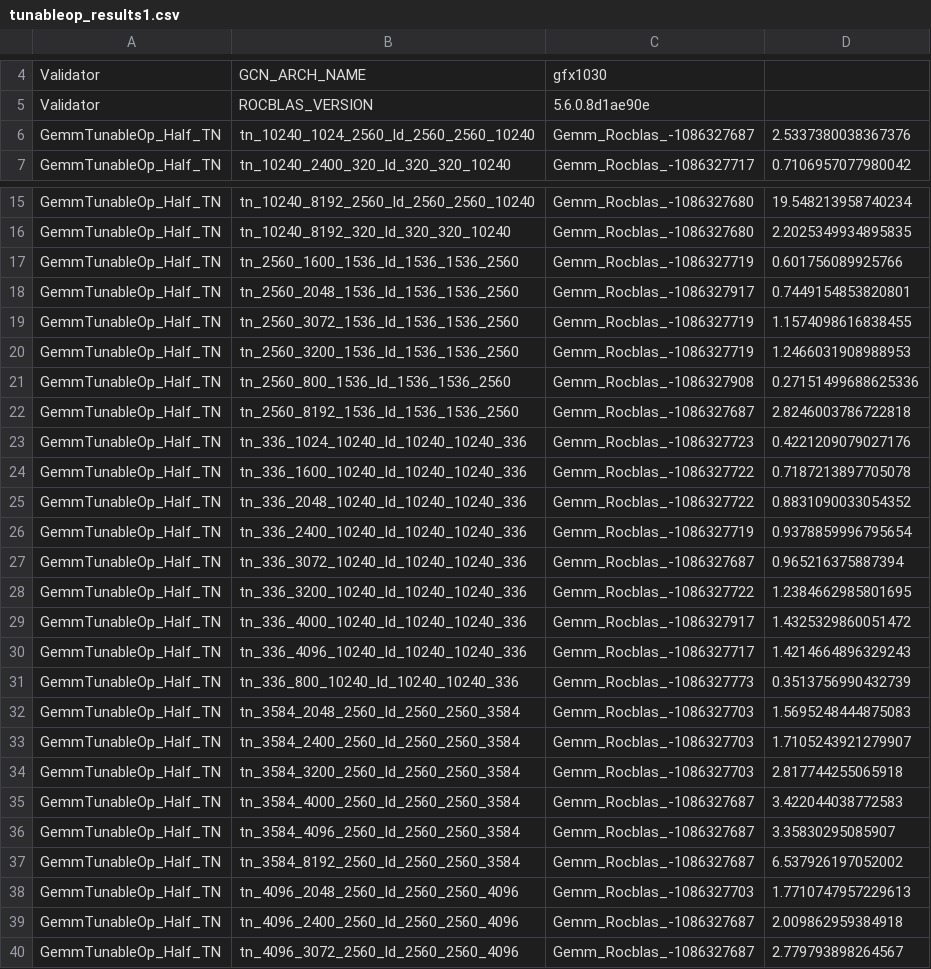
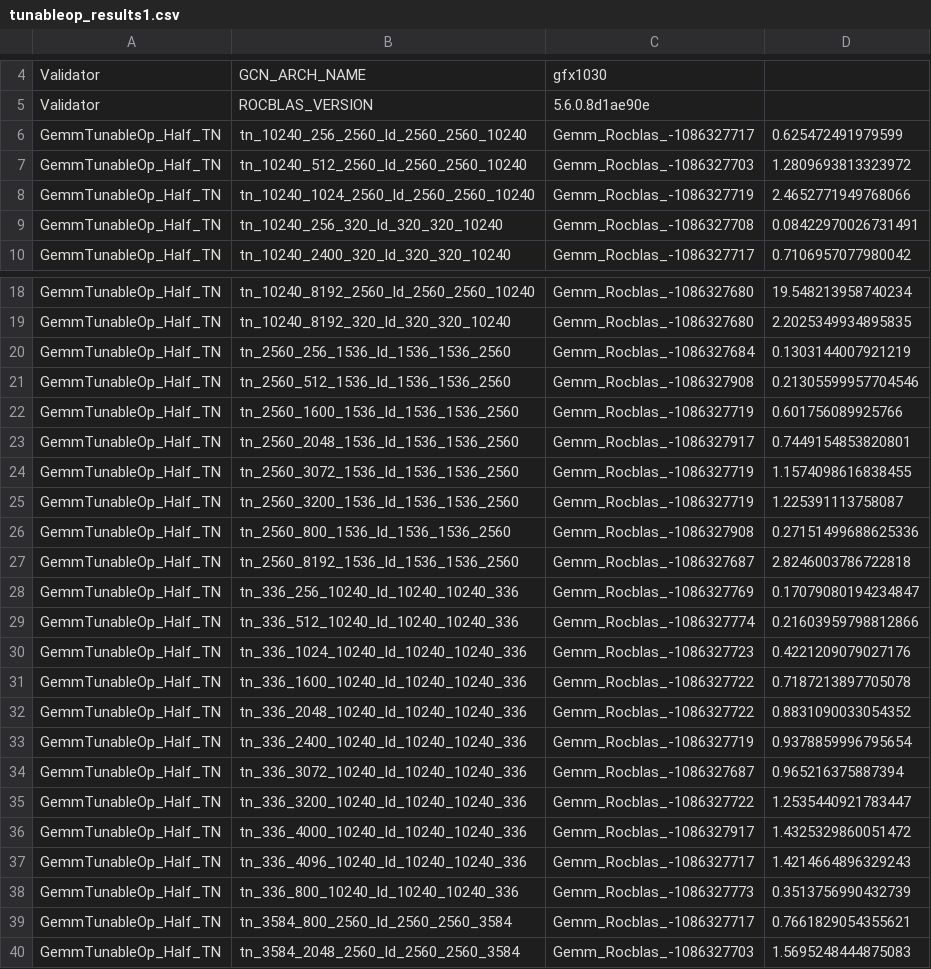
Before and after one commit to JoseMiralles/vllm-8gpu-rdna2, a CSV file: tunableop/rocm10-rocblas5.6/tunableop_results1.csv, drawn as a sheet; only a part is shown, gaps mark what is left out; the shorter side is filled out with more unchanged rows; the diff covers the shown part only.

```diff
--- a/tunableop/rocm10-rocblas5.6/tunableop_results1.csv
+++ b/tunableop/rocm10-rocblas5.6/tunableop_results1.csv
@@ -5,3 +5,6 @@ Validator,GCN_ARCH_NAME,gfx1030
 Validator,ROCBLAS_VERSION,5.6.0.8d1ae90e
-GemmTunableOp_Half_TN,tn_10240_1024_2560_ld_2560_2560_10240,Gemm_Rocblas_-1086327687,2.5337380038367376
+GemmTunableOp_Half_TN,tn_10240_256_2560_ld_2560_2560_10240,Gemm_Rocblas_-1086327717,0.625472491979599
+GemmTunableOp_Half_TN,tn_10240_512_2560_ld_2560_2560_10240,Gemm_Rocblas_-1086327703,1.2809693813323972
+GemmTunableOp_Half_TN,tn_10240_1024_2560_ld_2560_2560_10240,Gemm_Rocblas_-1086327719,2.4652771949768066
+GemmTunableOp_Half_TN,tn_10240_256_320_ld_320_320_10240,Gemm_Rocblas_-1086327708,0.08422970026731491
 GemmTunableOp_Half_TN,tn_10240_2400_320_ld_320_320_10240,Gemm_Rocblas_-1086327717,0.7106957077980042
@@ -16,2 +19,4 @@ GemmTunableOp_Half_TN,tn_10240_8192_2560_ld_2560_2560_10240,Gemm_Rocblas_-108632
 GemmTunableOp_Half_TN,tn_10240_8192_320_ld_320_320_10240,Gemm_Rocblas_-1086327680,2.2025349934895835
+GemmTunableOp_Half_TN,tn_2560_256_1536_ld_1536_1536_2560,Gemm_Rocblas_-1086327684,0.1303144007921219
+GemmTunableOp_Half_TN,tn_2560_512_1536_ld_1536_1536_2560,Gemm_Rocblas_-1086327908,0.21305599957704546
 GemmTunableOp_Half_TN,tn_2560_1600_1536_ld_1536_1536_2560,Gemm_Rocblas_-1086327719,0.601756089925766
@@ -19,5 +24,7 @@ GemmTunableOp_Half_TN,tn_2560_2048_1536_ld_1536_1536_2560,Gemm_Rocblas_-10863279
 GemmTunableOp_Half_TN,tn_2560_3072_1536_ld_1536_1536_2560,Gemm_Rocblas_-1086327719,1.1574098616838455
-GemmTunableOp_Half_TN,tn_2560_3200_1536_ld_1536_1536_2560,Gemm_Rocblas_-1086327719,1.2466031908988953
+GemmTunableOp_Half_TN,tn_2560_3200_1536_ld_1536_1536_2560,Gemm_Rocblas_-1086327719,1.225391113758087
 GemmTunableOp_Half_TN,tn_2560_800_1536_ld_1536_1536_2560,Gemm_Rocblas_-1086327908,0.27151499688625336
 GemmTunableOp_Half_TN,tn_2560_8192_1536_ld_1536_1536_2560,Gemm_Rocblas_-1086327687,2.8246003786722818
+GemmTunableOp_Half_TN,tn_336_256_10240_ld_10240_10240_336,Gemm_Rocblas_-1086327769,0.17079080194234847
+GemmTunableOp_Half_TN,tn_336_512_10240_ld_10240_10240_336,Gemm_Rocblas_-1086327774,0.21603959798812866
 GemmTunableOp_Half_TN,tn_336_1024_10240_ld_10240_10240_336,Gemm_Rocblas_-1086327723,0.4221209079027176
@@ -27,3 +34,3 @@ GemmTunableOp_Half_TN,tn_336_2400_10240_ld_10240_10240_336,Gemm_Rocblas_-1086327
 GemmTunableOp_Half_TN,tn_336_3072_10240_ld_10240_10240_336,Gemm_Rocblas_-1086327687,0.965216375887394
-GemmTunableOp_Half_TN,tn_336_3200_10240_ld_10240_10240_336,Gemm_Rocblas_-1086327722,1.2384662985801695
+GemmTunableOp_Half_TN,tn_336_3200_10240_ld_10240_10240_336,Gemm_Rocblas_-1086327722,1.2535440921783447
 GemmTunableOp_Half_TN,tn_336_4000_10240_ld_10240_10240_336,Gemm_Rocblas_-1086327917,1.4325329860051472
@@ -31,2 +38,3 @@ GemmTunableOp_Half_TN,tn_336_4096_10240_ld_10240_10240_336,Gemm_Rocblas_-1086327
 GemmTunableOp_Half_TN,tn_336_800_10240_ld_10240_10240_336,Gemm_Rocblas_-1086327773,0.3513756990432739
+GemmTunableOp_Half_TN,tn_3584_800_2560_ld_2560_2560_3584,Gemm_Rocblas_-1086327717,0.7661829054355621
 GemmTunableOp_Half_TN,tn_3584_2048_2560_ld_2560_2560_3584,Gemm_Rocblas_-1086327703,1.5695248444875083
```
Also changed, not shown: 3 added rows and 1 edited cell elsewhere in this file, tunableop/rocm10-rocblas5.6/tunableop_results0.csv, tunableop/rocm10-rocblas5.6/tunableop_results2.csv, 3 other files.
